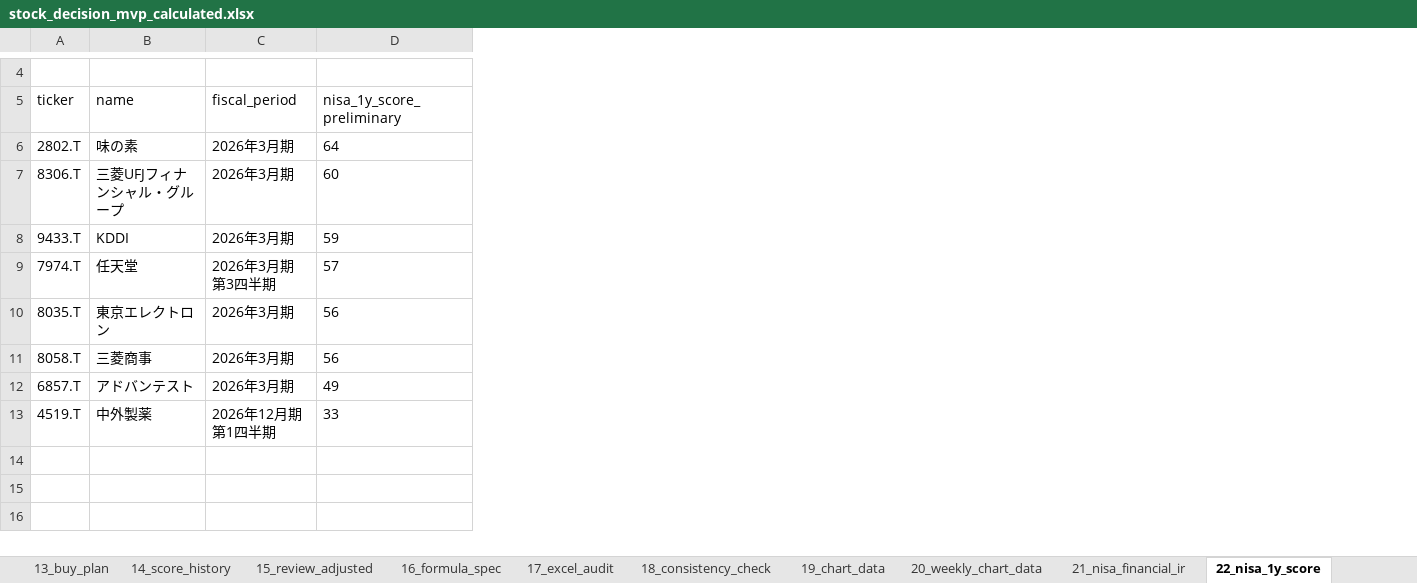
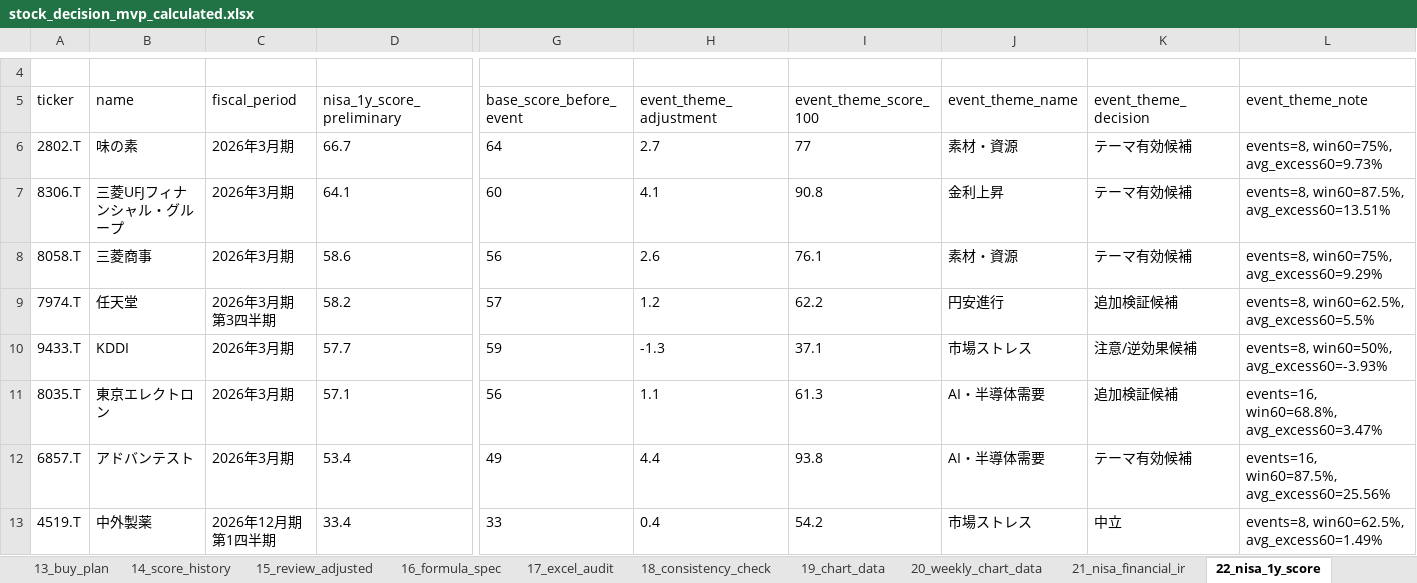
Before and after one commit to ob198-cpu/kabu, an Excel workbook: stock_decision_mvp_calculated.xlsx, sheet 22_nisa_1y_score, drawn as a sheet; only a part is shown, gaps mark what is left out; values as stored, in another font and other column widths than the file's, no borders; removed rows and columns are numbered as before the commit, all else as after; rows hold the shown columns only; the diff names each change by its address in the sheet, - before the commit and + after, or states it on an @@ line.

Commit message:
Apply event theme adjustment to NISA score

```diff
--- a/stock_decision_mvp_calculated.xlsx (sheet 22_nisa_1y_score)
+++ b/stock_decision_mvp_calculated.xlsx (sheet 22_nisa_1y_score)
+column G (base_score_before_event), rows 6-7: 64 | 60; row 9: 57; rows 11-13: 56 | 49 | 33
+column H (event_theme_adjustment), rows 6-7: 2.7 | 4.1; row 9: 1.2; rows 11-13: 1.1 | 4.4 | 0.4
+column I (event_theme_score_100), rows 6-7: 77 | 90.8; row 9: 62.2; rows 11-13: 61.3 | 93.8 | 54.2
+column J (event_theme_name), rows 6-7: 素材・資源 | 金利上昇; row 9: 円安進行; rows 11-13: AI・半導体需要 | AI・半導体需要 | 市場ストレス
+column K (event_theme_decision), rows 6-7: テーマ有効候補 | テーマ有効候補; row 9: 追加検証候補; rows 11-13: 追加検証候補 | テーマ有効候補 | 中立
+column L (event_theme_note), rows 6-7: events=8, win60=75%, avg_excess60=9.73% | events=8, win60=87.5%, avg_excess60=13.51%; row 9: events=8, win60=62.5%, avg_excess60=5.5%; rows 11-13: events=16, win60=68.8%, avg_excess60=3.47% | events=16, win60=87.5%, avg_excess60=25.56% | events=8, win60=62.5%, avg_excess60=1.49%
-D6 (nisa_1y_score_preliminary): 64
+D6 (nisa_1y_score_preliminary): 66.7
-D7 (nisa_1y_score_preliminary): 60
+D7 (nisa_1y_score_preliminary): 64.1
-row 8: 9433.T | KDDI | 2026年3月期 | 59
+row 8: 8058.T | 三菱商事 | 2026年3月期 | 58.6 | 56 | 2.6 | 76.1 | 素材・資源 | テーマ有効候補 | events=8, win60=75%, avg_excess60=9.29%
-D9 (nisa_1y_score_preliminary): 57
+D9 (nisa_1y_score_preliminary): 58.2
+row 10: 9433.T | KDDI | 2026年3月期 | 57.7 | 59 | -1.3 | 37.1 | 市場ストレス | 注意/逆効果候補 | events=8, win60=50%, avg_excess60=-3.93%
-D11 (nisa_1y_score_preliminary): 56
+D11 (nisa_1y_score_preliminary): 57.1
-row 11: 8058.T | 三菱商事 | 2026年3月期 | 56
-D12 (nisa_1y_score_preliminary): 49
+D12 (nisa_1y_score_preliminary): 53.4
-D13 (nisa_1y_score_preliminary): 33
+D13 (nisa_1y_score_preliminary): 33.4
```
Also changed, not shown: sheet 14_score_history, sheet 00_dashboard, sheet 09_errors, sheet 03_raw_macro_latest, sheet 02_raw_prices_latest, sheet 04_fundamentals, 7 more sheets, 2 other files.
